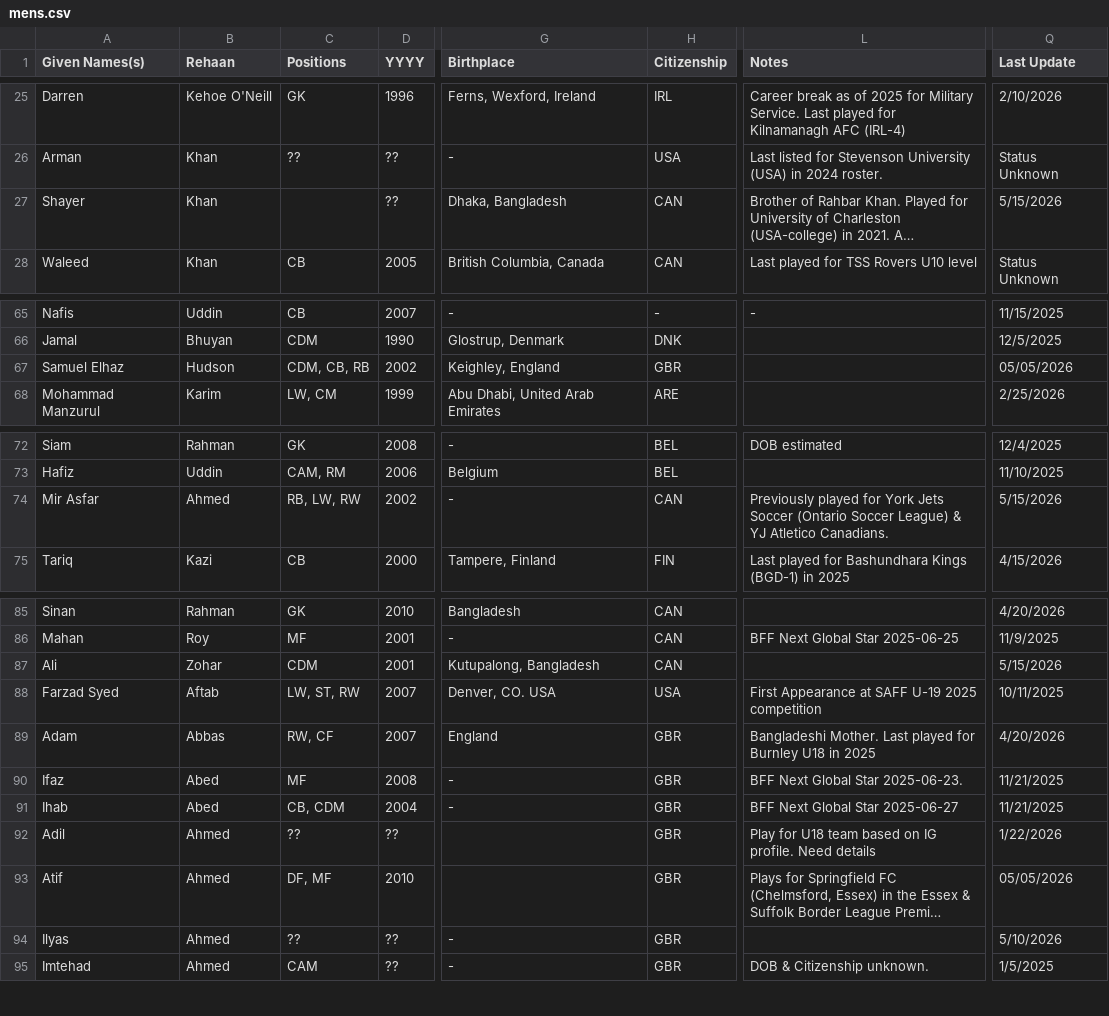
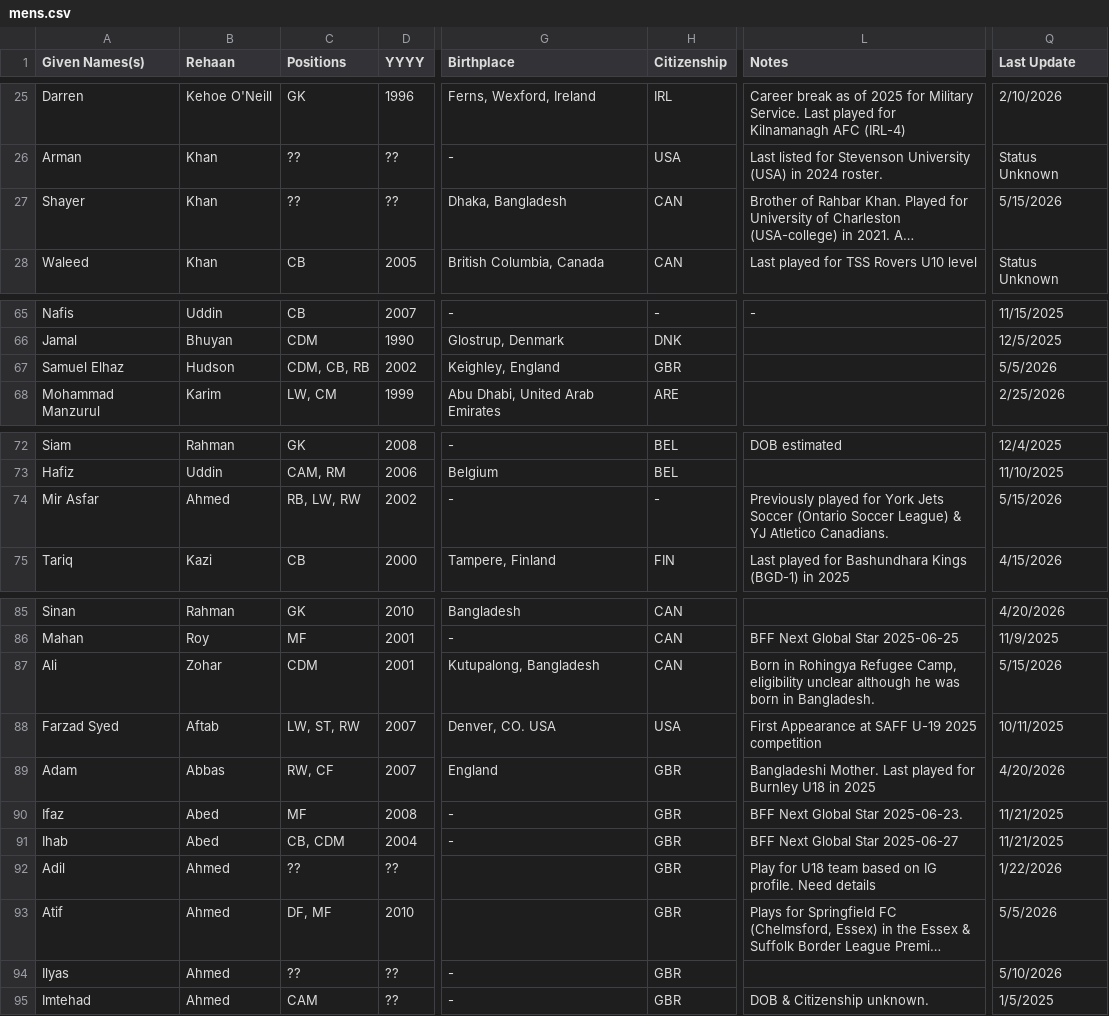
Before and after one commit to dr-shiffles/probashi-footballers, a CSV file: data/mens.csv, drawn as a sheet; only a part is shown, gaps mark what is left out; long unchanged cells end in …; the diff covers the shown part only; the diff names each change by its address in the sheet, - before the commit and + after, or states it on an @@ line.

```diff
--- a/data/mens.csv
+++ b/data/mens.csv
-C27 (Positions): (empty)
+C27 (Positions): ??
-Q67 (Last Update): 05/05/2026
+Q67 (Last Update): 5/5/2026
-H74 (Citizenship): CAN
+H74 (Citizenship): -
-L87 (Notes): (empty)
+L87 (Notes): Born in Rohingya Refugee Camp, eligibility unclear although he was born in Bangladesh.
-Q93 (Last Update): 05/05/2026
+Q93 (Last Update): 5/5/2026
```
Also changed, not shown: 34 edited cells elsewhere in this file.
